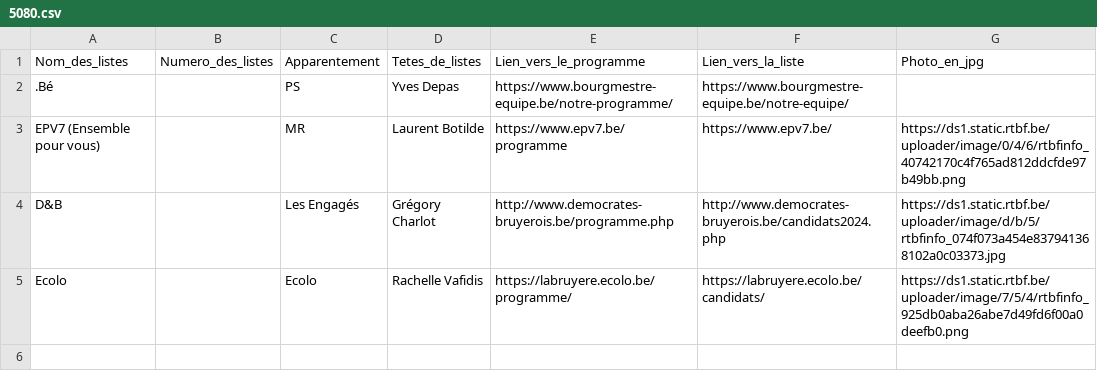
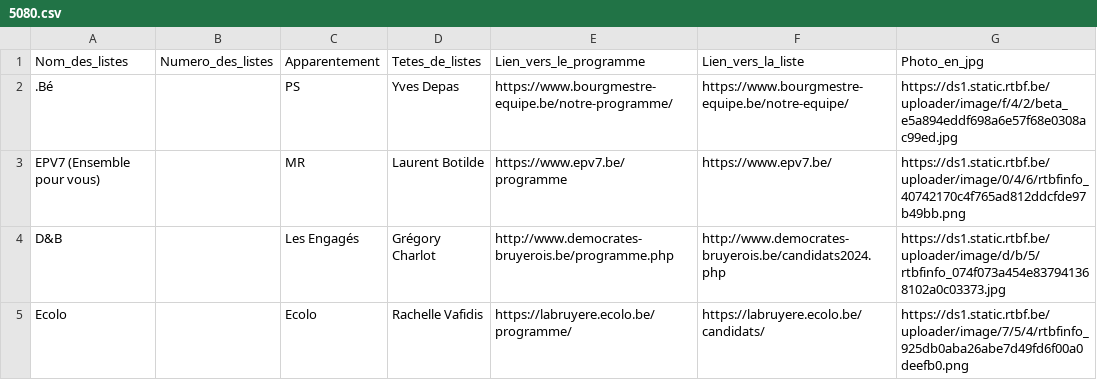
Before and after one commit to amcaw/electionslists, a CSV file: 5080.csv, drawn as a sheet.

Commit message:
Upload CSV file

```diff
--- a/5080.csv
+++ b/5080.csv
@@ -1,3 +1,3 @@
 Nom_des_listes,Numero_des_listes,Apparentement,Tetes_de_listes,Lien_vers_le_programme,Lien_vers_la_liste,Photo_en_jpg
-.Bé,,PS,Yves Depas,https://www.bourgmestre-equipe.be/notre-programme/,https://www.bourgmestre-equipe.be/notre-equipe/,
+.Bé,,PS,Yves Depas,https://www.bourgmestre-equipe.be/notre-programme/,https://www.bourgmestre-equipe.be/notre-equipe/,https://ds1.static.rtbf.be/uploader/image/f/4/2/beta_e5a894eddf698a6e57f68e0308ac99ed.jpg
 EPV7 (Ensemble pour vous),,MR,Laurent Botilde,https://www.epv7.be/programme,https://www.epv7.be/,https://ds1.static.rtbf.be/uploader/image/0/4/6/rtbfinfo_40742170c4f765ad812ddcfde97b49bb.png
```
